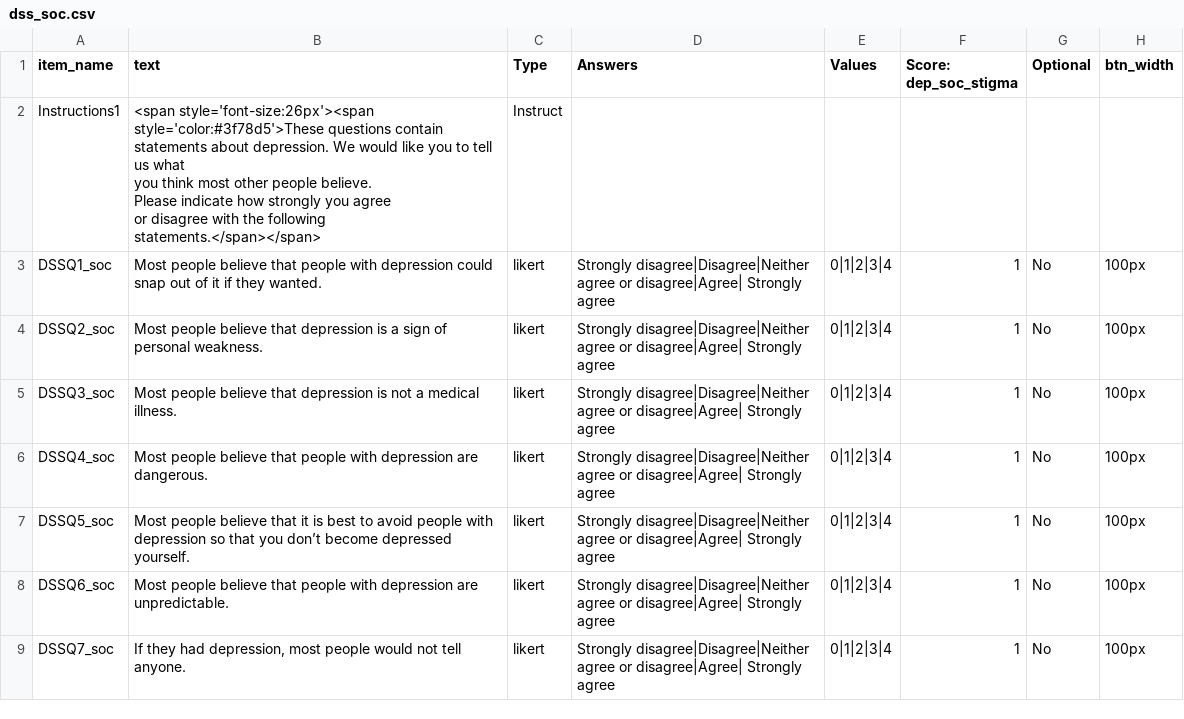
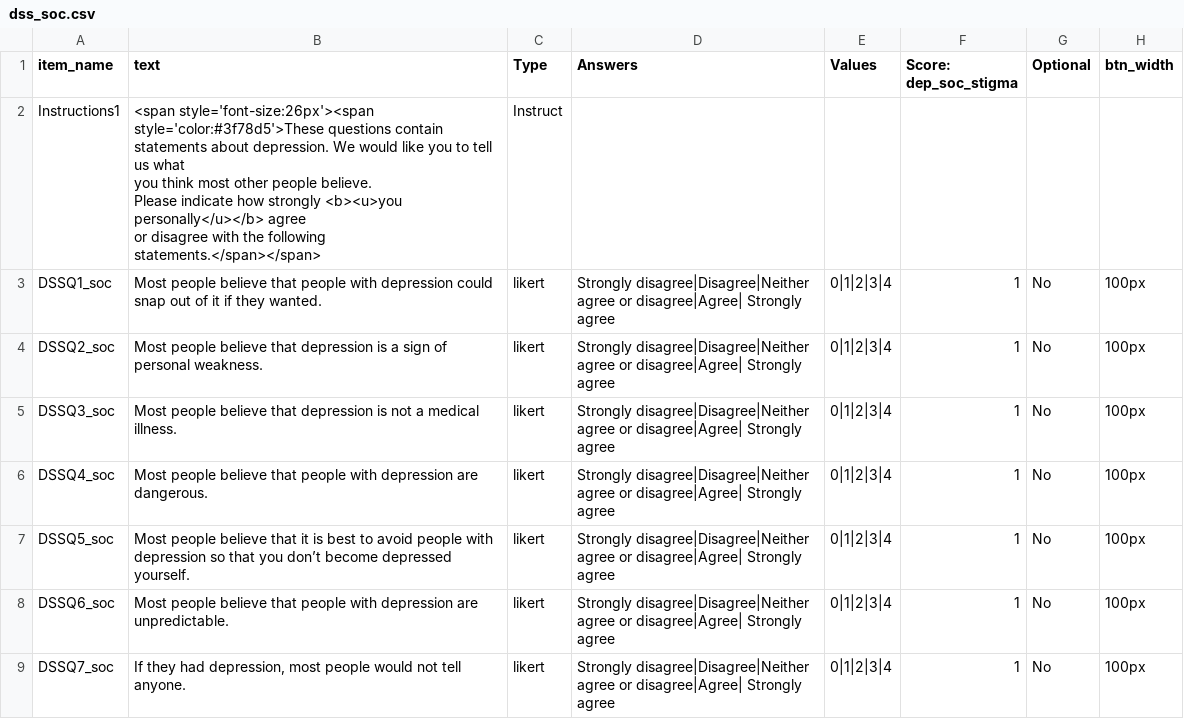
Before and after one commit to haffey-studies/bsc-2020, a CSV file: web/User/Surveys/dss_soc.csv, drawn as a sheet; only a part is shown.

```diff
--- a/web/User/Surveys/dss_soc.csv
+++ b/web/User/Surveys/dss_soc.csv
@@ -1,8 +1,8 @@
 item_name,text,Type,Answers,Values,Score: dep_soc_stigma,Optional,btn_width,
-Instructions1,"<span style='font-size:26px'><span style='color:#3f78d5'>These questions contain statements about depression. We would like you to tell us what
-you think most other people believe.
-Please indicate how strongly you agree
-or disagree with the following
-statements.</span></span>
-",Instruct,,,,,,
+Instructions1,"<span style='font-size:26px'><span style='color:#3f78d5'>These questions contain statements about depression. We would like you to tell us what
+you think most other people believe.
+Please indicate how strongly <b><u>you personally</u></b> agree
+or disagree with the following
+statements.</span></span>
+",Instruct,,,,,,
 DSSQ1_soc,Most people believe that people with depression could snap out of it if they wanted.,likert,Strongly disagree|Disagree|Neither agree or disagree|Agree| Strongly agree,0|1|2|3|4,1,No,100px,
```
Also changed, not shown: web/User/Surveys/dss_personal.csv, 3 other files.
